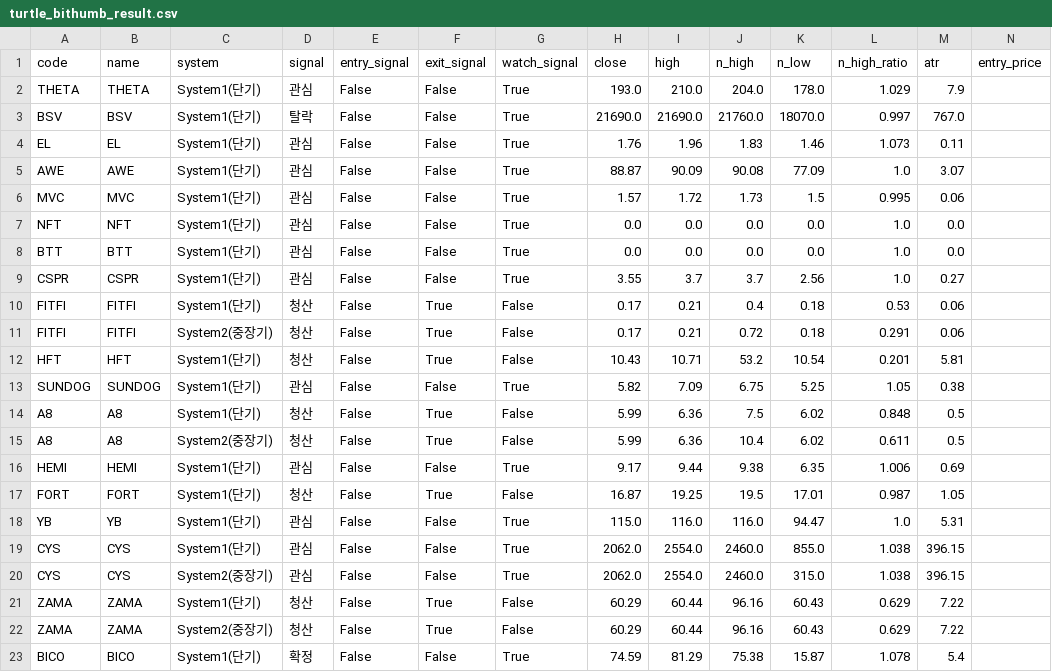
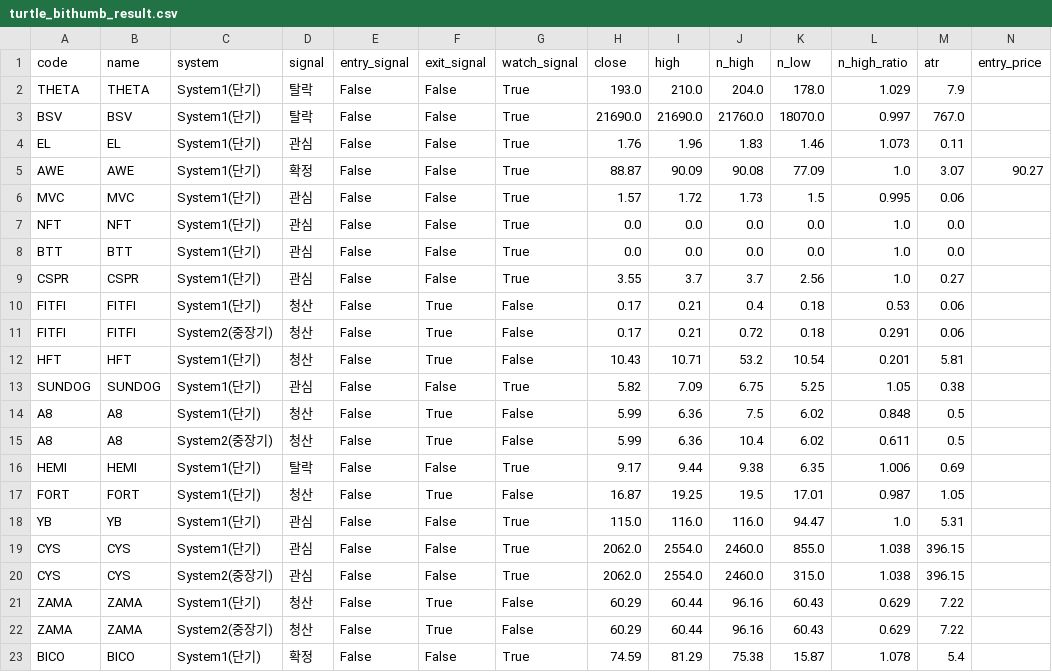
Before and after one commit to harmi6005/turtle-screener, a CSV file: data/turtle_bithumb_result.csv, drawn as a sheet.

Commit message:
관심종목 재확인 결과 업데이트

```diff
--- a/data/turtle_bithumb_result.csv
+++ b/data/turtle_bithumb_result.csv
@@ -1,6 +1,6 @@
 code,name,system,signal,entry_signal,exit_signal,watch_signal,close,high,n_high,n_low,n_high_ratio,atr,entry_price
-THETA,THETA,System1(단기),관심,False,False,True,193.0,210.0,204.0,178.0,1.029,7.9,
+THETA,THETA,System1(단기),탈락,False,False,True,193.0,210.0,204.0,178.0,1.029,7.9,
 BSV,BSV,System1(단기),탈락,False,False,True,21690.0,21690.0,21760.0,18070.0,0.997,767.0,
 EL,EL,System1(단기),관심,False,False,True,1.76,1.96,1.83,1.46,1.073,0.11,
-AWE,AWE,System1(단기),관심,False,False,True,88.87,90.09,90.08,77.09,1.0,3.07,
+AWE,AWE,System1(단기),확정,False,False,True,88.87,90.09,90.08,77.09,1.0,3.07,90.27
 MVC,MVC,System1(단기),관심,False,False,True,1.57,1.72,1.73,1.5,0.995,0.06,
@@ -15,3 +15,3 @@ A8,A8,System1(단기),청산,False,True,False,5.99,6.36,7.5,6.02,0.848,0.5,
 A8,A8,System2(중장기),청산,False,True,False,5.99,6.36,10.4,6.02,0.611,0.5,
-HEMI,HEMI,System1(단기),관심,False,False,True,9.17,9.44,9.38,6.35,1.006,0.69,
+HEMI,HEMI,System1(단기),탈락,False,False,True,9.17,9.44,9.38,6.35,1.006,0.69,
 FORT,FORT,System1(단기),청산,False,True,False,16.87,19.25,19.5,17.01,0.987,1.05,
```
